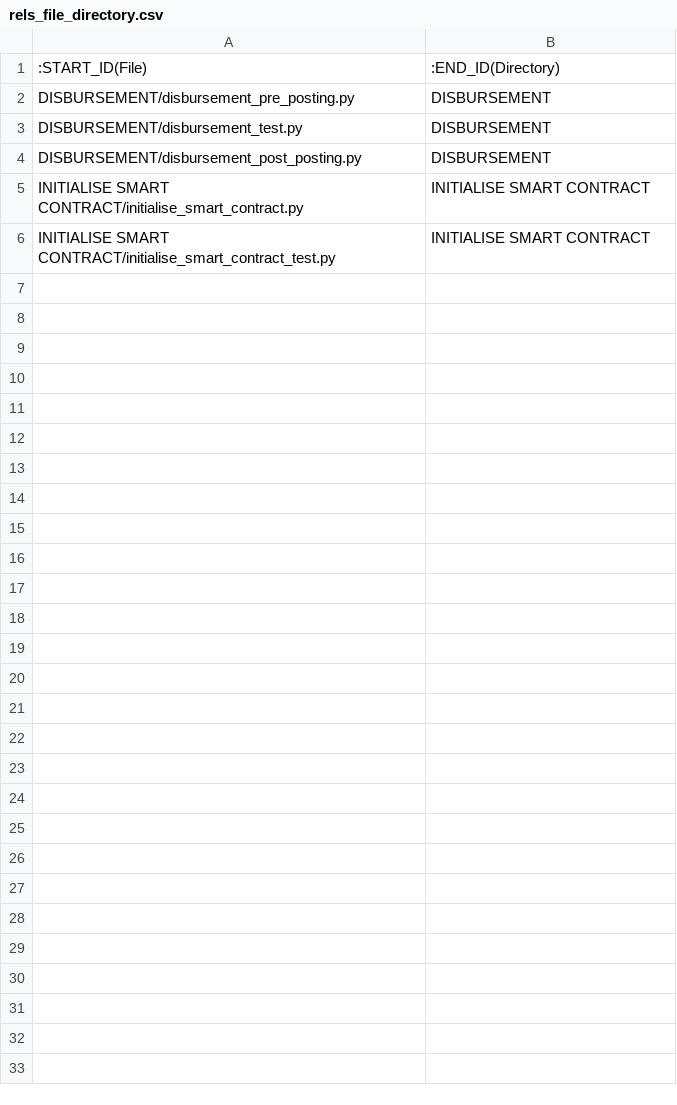
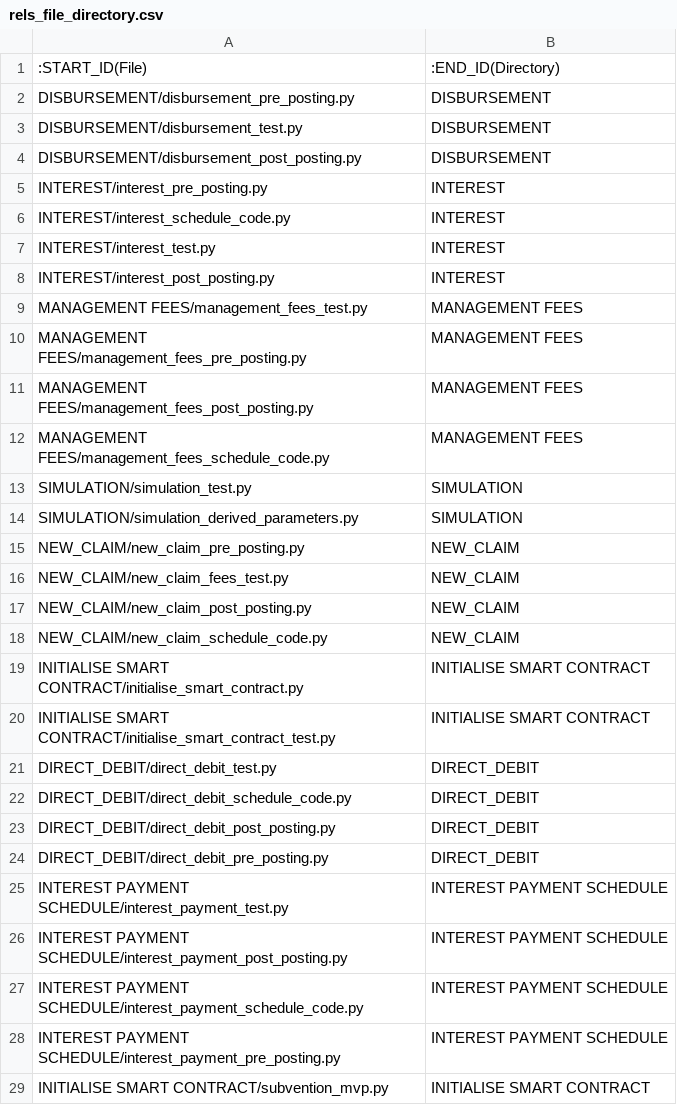
Before and after one commit to mibegerard/copilot, a CSV file: data/rels_file_directory.csv, drawn as a sheet.

```diff
--- a/data/rels_file_directory.csv
+++ b/data/rels_file_directory.csv
@@ -4,3 +4,26 @@ DISBURSEMENT/disbursement_test.py,DISBURSEMENT
 DISBURSEMENT/disbursement_post_posting.py,DISBURSEMENT
+INTEREST/interest_pre_posting.py,INTEREST
+INTEREST/interest_schedule_code.py,INTEREST
+INTEREST/interest_test.py,INTEREST
+INTEREST/interest_post_posting.py,INTEREST
+MANAGEMENT FEES/management_fees_test.py,MANAGEMENT FEES
+MANAGEMENT FEES/management_fees_pre_posting.py,MANAGEMENT FEES
+MANAGEMENT FEES/management_fees_post_posting.py,MANAGEMENT FEES
+MANAGEMENT FEES/management_fees_schedule_code.py,MANAGEMENT FEES
+SIMULATION/simulation_test.py,SIMULATION
+SIMULATION/simulation_derived_parameters.py,SIMULATION
+NEW_CLAIM/new_claim_pre_posting.py,NEW_CLAIM
+NEW_CLAIM/new_claim_fees_test.py,NEW_CLAIM
+NEW_CLAIM/new_claim_post_posting.py,NEW_CLAIM
+NEW_CLAIM/new_claim_schedule_code.py,NEW_CLAIM
 INITIALISE SMART CONTRACT/initialise_smart_contract.py,INITIALISE SMART CONTRACT
 INITIALISE SMART CONTRACT/initialise_smart_contract_test.py,INITIALISE SMART CONTRACT
+DIRECT_DEBIT/direct_debit_test.py,DIRECT_DEBIT
+DIRECT_DEBIT/direct_debit_schedule_code.py,DIRECT_DEBIT
+DIRECT_DEBIT/direct_debit_post_posting.py,DIRECT_DEBIT
+DIRECT_DEBIT/direct_debit_pre_posting.py,DIRECT_DEBIT
+INTEREST PAYMENT SCHEDULE/interest_payment_test.py,INTEREST PAYMENT SCHEDULE
+INTEREST PAYMENT SCHEDULE/interest_payment_post_posting.py,INTEREST PAYMENT SCHEDULE
+INTEREST PAYMENT SCHEDULE/interest_payment_schedule_code.py,INTEREST PAYMENT SCHEDULE
+INTEREST PAYMENT SCHEDULE/interest_payment_pre_posting.py,INTEREST PAYMENT SCHEDULE
+INITIALISE SMART CONTRACT/subvention_mvp.py,INITIALISE SMART CONTRACT
```
Also changed, not shown: 2 other files.
